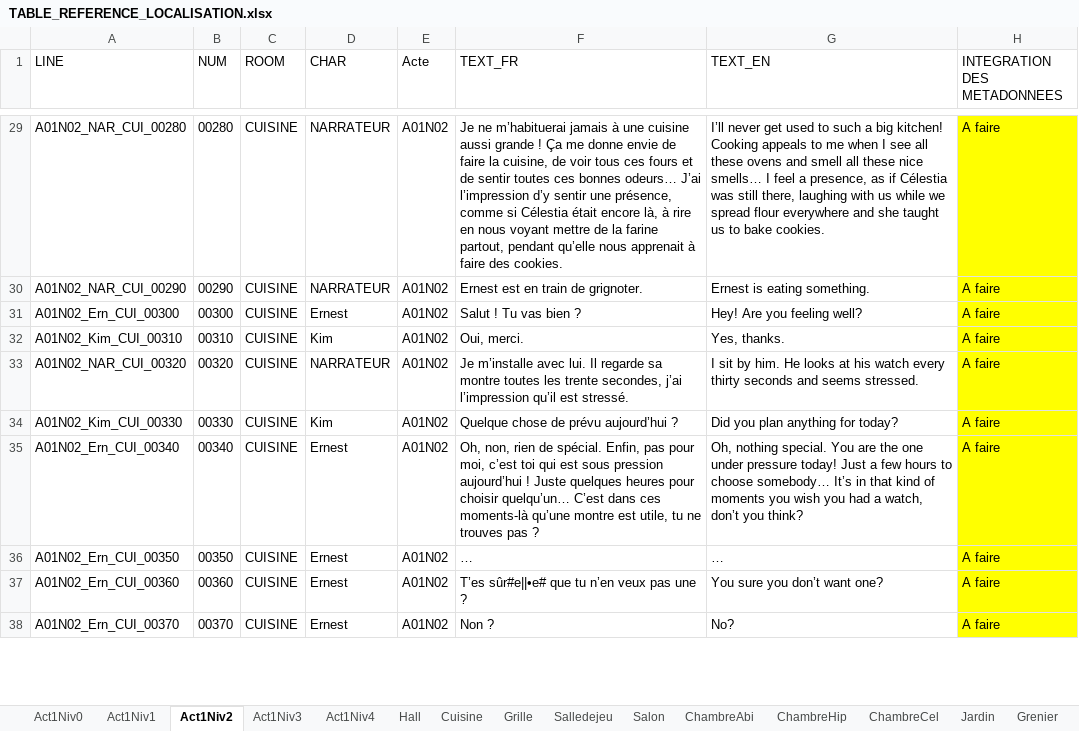
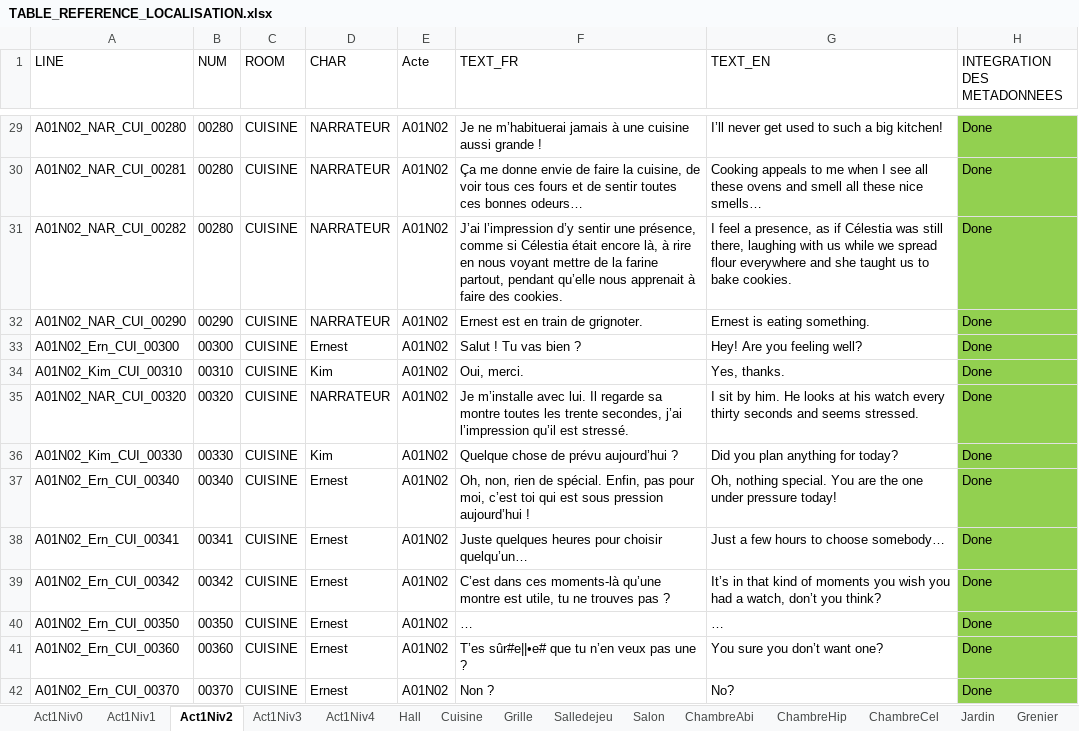
Before and after one commit to Eutrapelie/TheWill, an Excel workbook: Assets/StreamingAssets/TABLE_REFERENCE_LOCALISATION.xlsx, sheet Act1Niv2, drawn as a sheet; only a part is shown, gaps mark what is left out; values as stored, in another font and other column widths than the file's, no borders; addresses are those after the commit; the diff covers the shown part only; the diff names each change by its address in the sheet, - before the commit and + after, or states it on an @@ line.

Commit message:
Intégration dialogue niv 2 (Ernest 01-3, Geoffroy 01-2, Kim 01-3, Leontine 02-3)

```diff
--- a/Assets/StreamingAssets/TABLE_REFERENCE_LOCALISATION.xlsx (sheet Act1Niv2)
+++ b/Assets/StreamingAssets/TABLE_REFERENCE_LOCALISATION.xlsx (sheet Act1Niv2)
-F29 (TEXT_FR): …grande ! Ça me donne envie de faire la cuisine, de voir tous ces fours et de sentir toutes ces bonnes odeurs… J’ai l’impression d’y sentir une présence, comme si Célestia était encore là, à rire en nous voyant mettre de la farine partout, pendant qu’elle nous apprenait à faire des cookies.
+F29 (TEXT_FR): …grande !
-G29 (TEXT_EN): …big kitchen! Cooking appeals to me when I see all these ovens and smell all these nice smells… I feel a presence, as if Célestia was still there, laughing with us while we spread flour everywhere and she taught us to bake cookies.
+G29 (TEXT_EN): …big kitchen!
-H29 (INTEGRATION DES METADONNEES): A faire
+H29 (INTEGRATION DES METADONNEES): Done
-H29 fill: #FFFF00
+H29 fill: #92D050
+row 30: A01N02_NAR_CUI_00281 | 00280 | CUISINE | NARRATEUR | A01N02 | Ça me donne envie de faire la cuisine, de voir tous ces fours et de sentir toutes ces bonnes odeurs… | Cooking appeals to me when I see all these ovens and smell all these nice smells… | Done
+row 31: A01N02_NAR_CUI_00282 | 00280 | CUISINE | NARRATEUR | A01N02 | J’ai l’impression d’y sentir une présence, comme si Célestia était encore là, à rire en nous voyant mettre de la farine partout, pendant qu’elle nous apprenait à faire des cookies. | I feel a presence, as if Célestia was still there, laughing with us while we spread flour everywhere and she taught us to bake cookies. | Done
-H32:H37 (INTEGRATION DES METADONNEES): A faire
+H32:H37 (INTEGRATION DES METADONNEES): Done
-H32:H37 fill: #FFFF00
+H32:H37 fill: #92D050
-F37 (TEXT_FR): …aujourd’hui ! Juste quelques heures pour choisir quelqu’un… C’est dans ces moments-là qu’une montre est utile, tu ne trouves pas ?
+F37 (TEXT_FR): …aujourd’hui !
-G37 (TEXT_EN): …pressure today! Just a few hours to choose somebody… It’s in that kind of moments you wish you had a watch, don’t you think?
+G37 (TEXT_EN): …pressure today!
+row 38: A01N02_Ern_CUI_00341 | 00341 | CUISINE | Ernest | A01N02 | Juste quelques heures pour choisir quelqu’un… | Just a few hours to choose somebody… | Done
+row 39: A01N02_Ern_CUI_00342 | 00342 | CUISINE | Ernest | A01N02 | C’est dans ces moments-là qu’une montre est utile, tu ne trouves pas ? | It’s in that kind of moments you wish you had a watch, don’t you think? | Done
-H40:H42 (INTEGRATION DES METADONNEES): A faire
+H40:H42 (INTEGRATION DES METADONNEES): Done
-H40:H42 fill: #FFFF00
+H40:H42 fill: #92D050
```
Also changed, not shown: 217 edited cells and cell formats elsewhere in this sheet, 10 other files.
